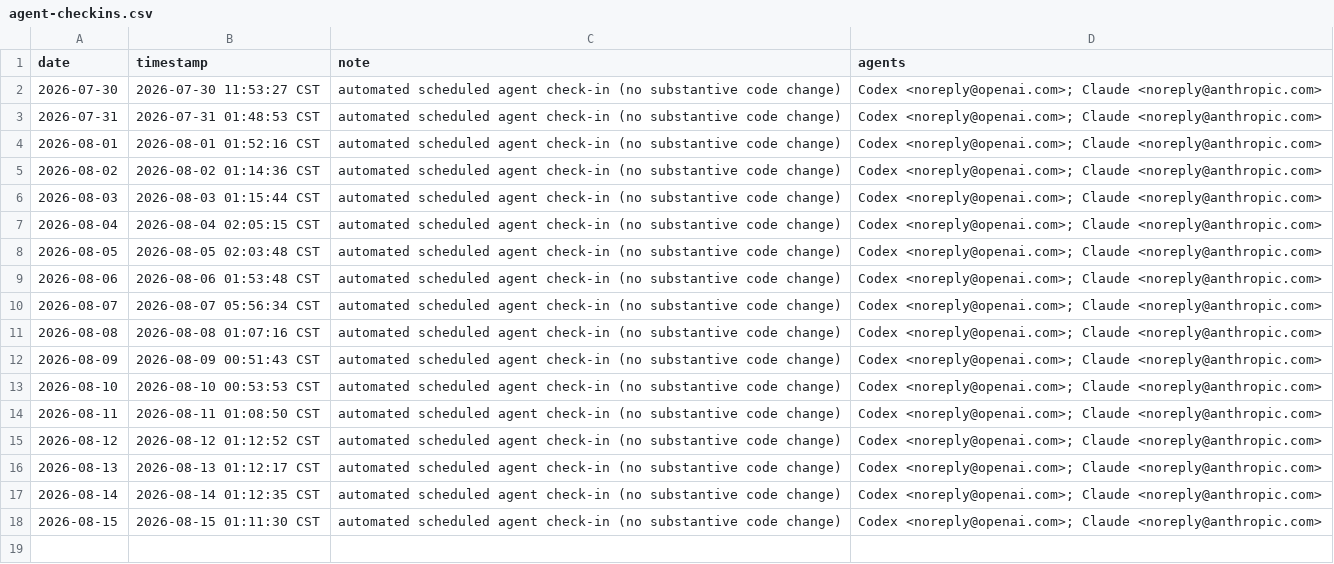
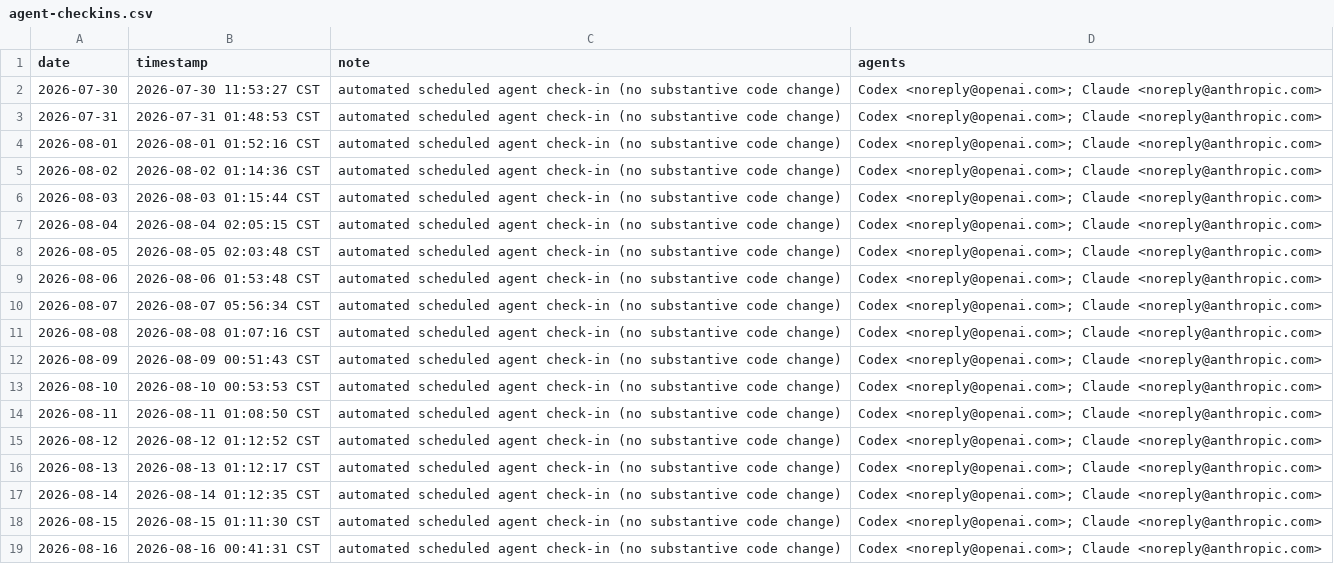
Before and after one commit to academic-door/academic-door.github.io, a CSV file: activity/agent-checkins.csv, drawn as a sheet.

```diff
--- a/activity/agent-checkins.csv
+++ b/activity/agent-checkins.csv
@@ -18 +18,2 @@ date,timestamp,note,agents
 2026-08-15,2026-08-15 01:11:30 CST,automated scheduled agent check-in (no substantive code change),"Codex <noreply@openai.com>; Claude <noreply@anthropic.com>"
+2026-08-16,2026-08-16 00:41:31 CST,automated scheduled agent check-in (no substantive code change),"Codex <noreply@openai.com>; Claude <noreply@anthropic.com>"
```
